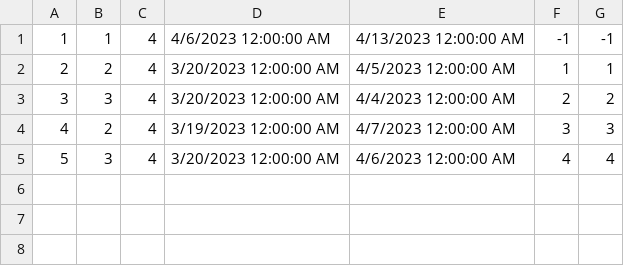
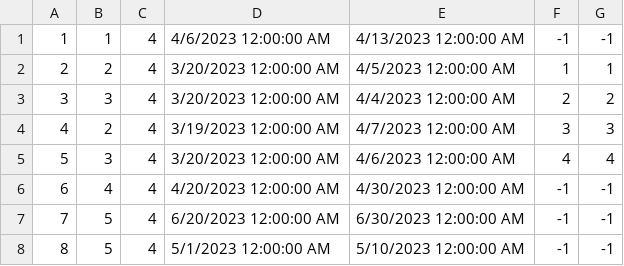
Before and after one commit to ayadjo/Grupa7_TimC, a CSV file: InitialProject/Resources/Data/accommodationReservations.csv, drawn as a sheet; the diff names each change by its address in the sheet, - before the commit and + after, or states it on an @@ line.

Commit message:
Working on functions for handling reservation reschedule requests.

```diff
--- a/InitialProject/Resources/Data/accommodationReservations.csv
+++ b/InitialProject/Resources/Data/accommodationReservations.csv
+row 6: 6 | 4 | 4 | 4/20/2023 12:00:00 AM | 4/30/2023 12:00:00 AM | -1 | -1
+row 7: 7 | 5 | 4 | 6/20/2023 12:00:00 AM | 6/30/2023 12:00:00 AM | -1 | -1
+row 8: 8 | 5 | 4 | 5/1/2023 12:00:00 AM | 5/10/2023 12:00:00 AM | -1 | -1
```
Also changed, not shown: InitialProject/Resources/Data/accommodations.csv, InitialProject/Resources/Data/users.csv, 21 other files.
